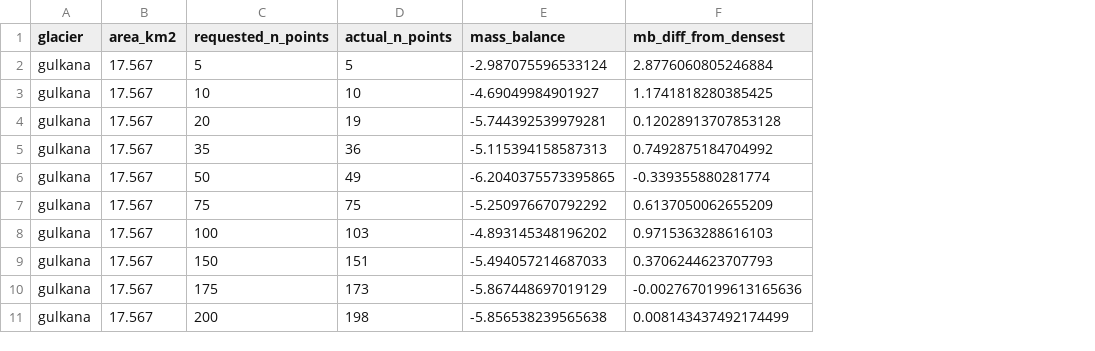
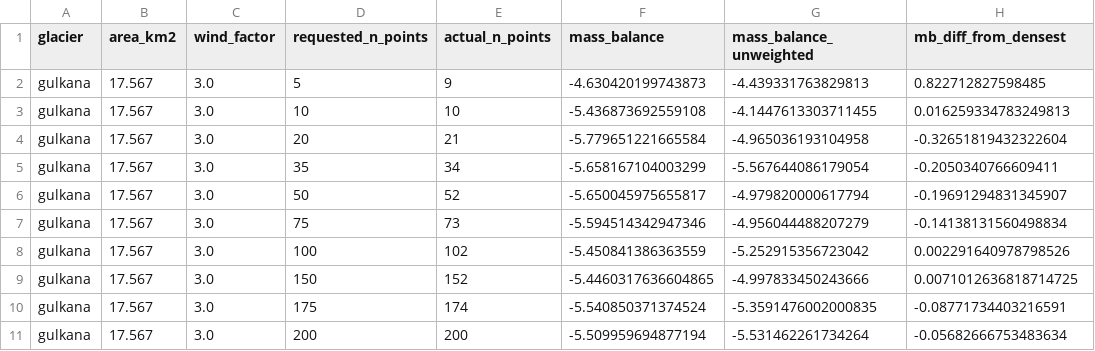
Before and after one commit to clairevwilson/PEBSI, a CSV file: project/point_density_results/gulkana_point_density.csv, drawn as a sheet; only a part is shown; addresses are those after the commit; the diff covers the shown part only; the diff names each change by its address in the sheet, - before the commit and + after, or states it on an @@ line.

Commit message:
point density exploration

```diff
--- a/project/point_density_results/gulkana_point_density.csv
+++ b/project/point_density_results/gulkana_point_density.csv
+column C (wind_factor), rows 2-11: all 3.0
+column G (mass_balance_unweighted), rows 2-11: -4.439331763829813 | -4.1447613303711455 | -4.965036193104958 | -5.567644086179054 | -4.979820000617794 | -4.956044488207279 | -5.252915356723042 | -4.997833450243666 | -5.3591476002000835 | -5.531462261734264
-E2 (actual_n_points): 5
+E2 (actual_n_points): 9
-F2 (mass_balance): -2.987075596533124
+F2 (mass_balance): -4.630420199743873
-H2 (mb_diff_from_densest): 2.8776060805246884
+H2 (mb_diff_from_densest): 0.822712827598485
-F3 (mass_balance): -4.69049984901927
+F3 (mass_balance): -5.436873692559108
-H3 (mb_diff_from_densest): 1.1741818280385425
+H3 (mb_diff_from_densest): 0.016259334783249813
-E4 (actual_n_points): 19
+E4 (actual_n_points): 21
-F4 (mass_balance): -5.744392539979281
+F4 (mass_balance): -5.779651221665584
-H4 (mb_diff_from_densest): 0.12028913707853128
+H4 (mb_diff_from_densest): -0.32651819432322604
-E5 (actual_n_points): 36
+E5 (actual_n_points): 34
-F5 (mass_balance): -5.115394158587313
+F5 (mass_balance): -5.658167104003299
-H5 (mb_diff_from_densest): 0.7492875184704992
+H5 (mb_diff_from_densest): -0.2050340766609411
-E6 (actual_n_points): 49
+E6 (actual_n_points): 52
-F6 (mass_balance): -6.2040375573395865
+F6 (mass_balance): -5.650045975655817
-H6 (mb_diff_from_densest): -0.339355880281774
+H6 (mb_diff_from_densest): -0.19691294831345907
-E7 (actual_n_points): 75
+E7 (actual_n_points): 73
-F7 (mass_balance): -5.250976670792292
+F7 (mass_balance): -5.594514342947346
-H7 (mb_diff_from_densest): 0.6137050062655209
+H7 (mb_diff_from_densest): -0.14138131560498834
-E8 (actual_n_points): 103
+E8 (actual_n_points): 102
-F8 (mass_balance): -4.893145348196202
+F8 (mass_balance): -5.450841386363559
-H8 (mb_diff_from_densest): 0.9715363288616103
+H8 (mb_diff_from_densest): 0.002291640978798526
-E9 (actual_n_points): 151
+E9 (actual_n_points): 152
-F9 (mass_balance): -5.494057214687033
+F9 (mass_balance): -5.4460317636604865
-H9 (mb_diff_from_densest): 0.3706244623707793
+H9 (mb_diff_from_densest): 0.0071012636818714725
-E10 (actual_n_points): 173
+E10 (actual_n_points): 174
-F10 (mass_balance): -5.867448697019129
+F10 (mass_balance): -5.540850371374524
-H10 (mb_diff_from_densest): -0.0027670199613165636
+H10 (mb_diff_from_densest): -0.08771734403216591
-E11 (actual_n_points): 198
+E11 (actual_n_points): 200
-F11 (mass_balance): -5.856538239565638
+F11 (mass_balance): -5.509959694877194
-H11 (mb_diff_from_densest): 0.008143437492174499
+H11 (mb_diff_from_densest): -0.05682666753483634
```
Also changed, not shown: 13 added rows and 12 edited cells elsewhere in this file, project/point_density_results/kennicott_point_density.csv, 19 other files.
